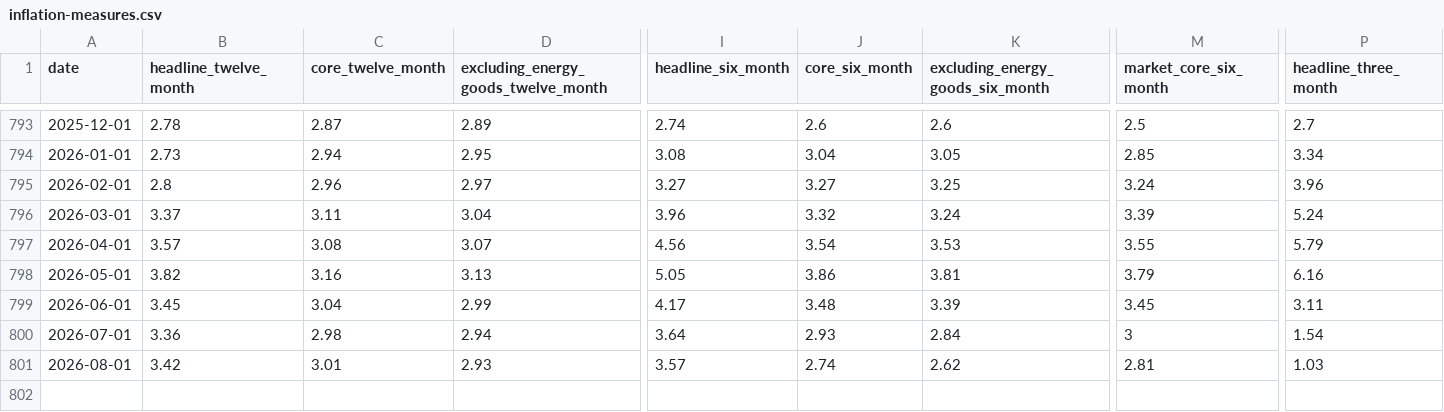
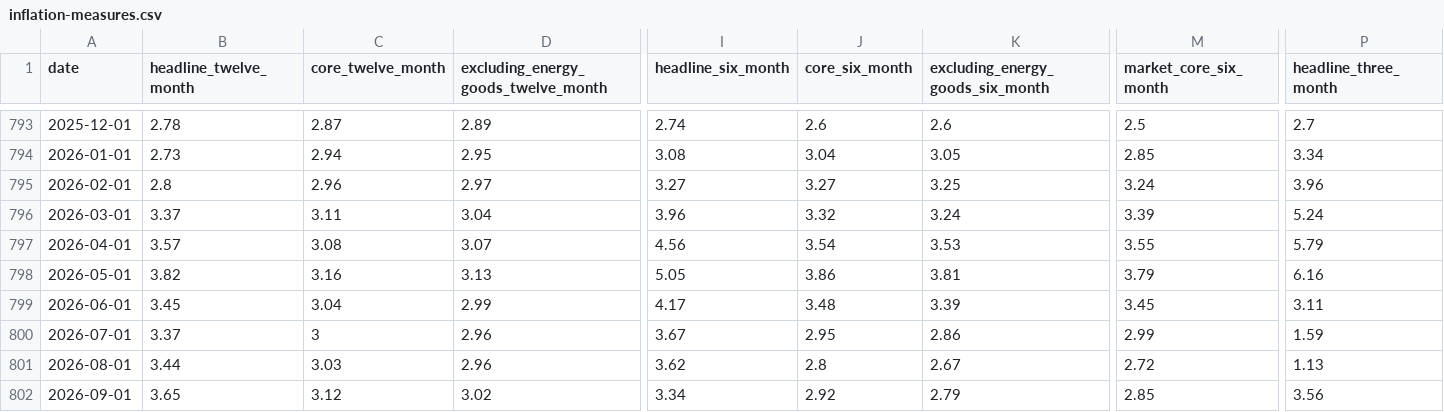
Before and after one commit to nbaulch/nbaulch.github.io, a CSV file: charts/inflation-measures/output/inflation-measures.csv, drawn as a sheet; only a part is shown, gaps mark what is left out; rows hold the shown columns only; the diff covers the shown part only; the diff names each change by its address in the sheet, - before the commit and + after, or states it on an @@ line.

```diff
--- a/charts/inflation-measures/output/inflation-measures.csv
+++ b/charts/inflation-measures/output/inflation-measures.csv
-B800 (headline_twelve_month): 3.36
+B800 (headline_twelve_month): 3.37
-C800 (core_twelve_month): 2.98
+C800 (core_twelve_month): 3
-D800: 2.94
+D800: 2.96
-I800 (headline_six_month): 3.64
+I800 (headline_six_month): 3.67
-J800 (core_six_month): 2.93
+J800 (core_six_month): 2.95
-K800 (excluding_energy_goods_six_month): 2.84
+K800 (excluding_energy_goods_six_month): 2.86
-M800 (market_core_six_month): 3
+M800 (market_core_six_month): 2.99
-P800 (headline_three_month): 1.54
+P800 (headline_three_month): 1.59
-B801 (headline_twelve_month): 3.42
+B801 (headline_twelve_month): 3.44
-C801 (core_twelve_month): 3.01
+C801 (core_twelve_month): 3.03
-D801: 2.93
+D801: 2.96
-I801 (headline_six_month): 3.57
+I801 (headline_six_month): 3.62
-J801 (core_six_month): 2.74
+J801 (core_six_month): 2.8
-K801 (excluding_energy_goods_six_month): 2.62
+K801 (excluding_energy_goods_six_month): 2.67
-M801 (market_core_six_month): 2.81
+M801 (market_core_six_month): 2.72
-P801 (headline_three_month): 1.03
+P801 (headline_three_month): 1.13
+row 802: 2026-09-01 | 3.65 | 3.12 | 3.02 | 3.34 | 2.92 | 2.79 | 2.85 | 3.56
```
Also changed, not shown: 21 edited cells elsewhere in this file, charts/ai-investment-gdp/output/ai-investment-gdp.csv, charts/inflation-breadth/output/inflation-breadth.csv, 27 other files.
